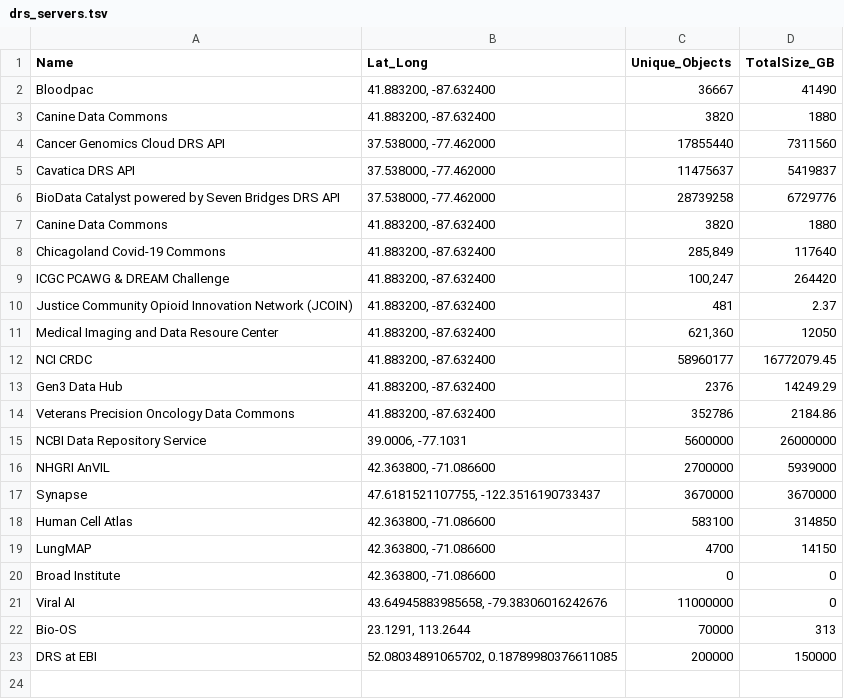
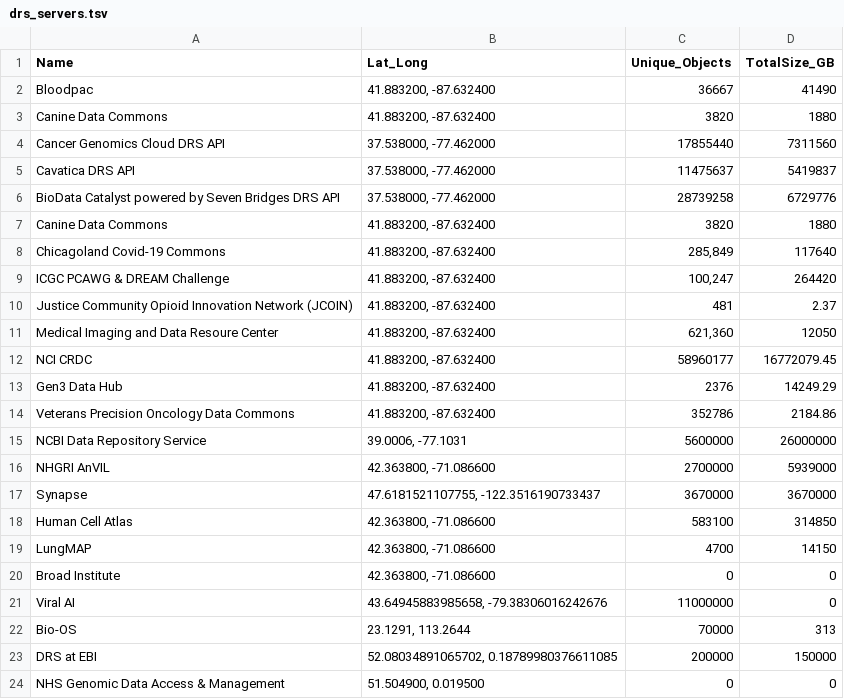
Before and after one commit to NimbusInformatics/ga4gh-registry-tools, a TSV file: drs_servers.tsv, drawn as a sheet; the diff names each change by its address in the sheet, - before the commit and + after, or states it on an @@ line.

```diff
--- a/drs_servers.tsv
+++ b/drs_servers.tsv
+row 24: NHS Genomic Data Access & Management | 51.504900, 0.019500 | 0 | 0
```
Also changed, not shown: 3 other files.
